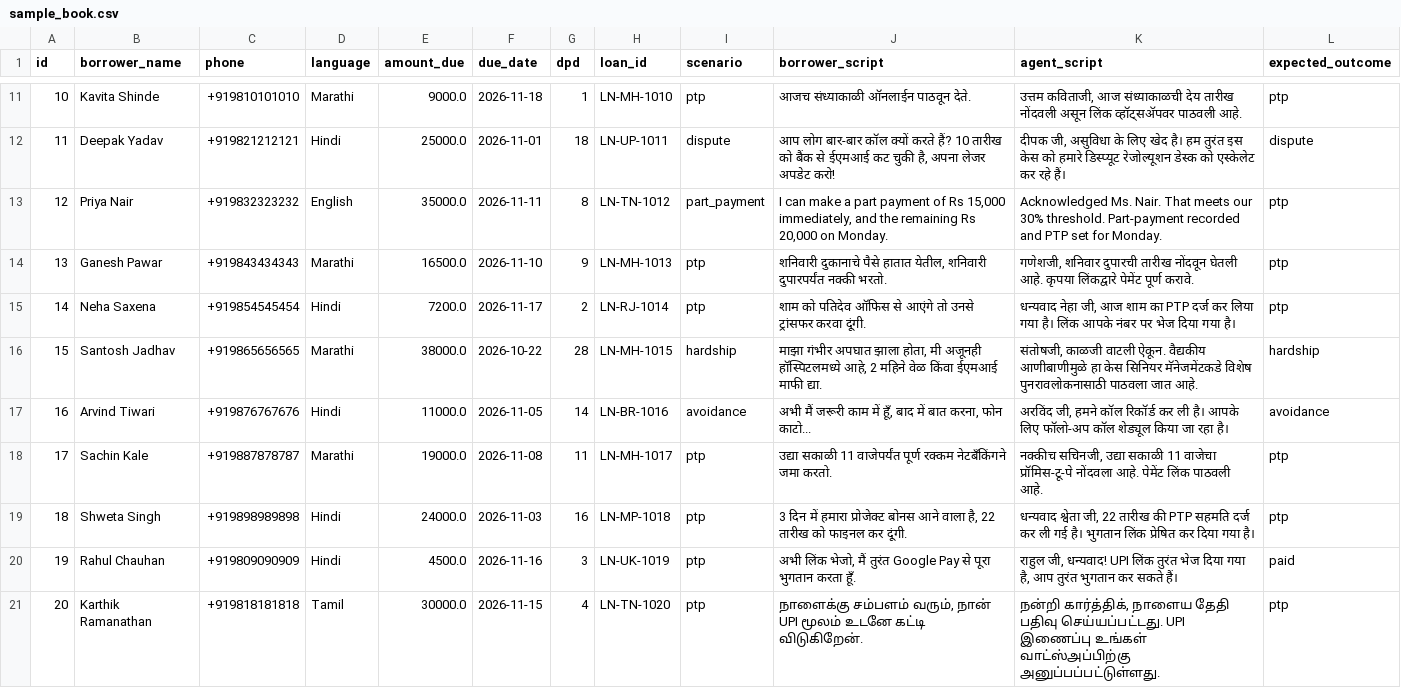
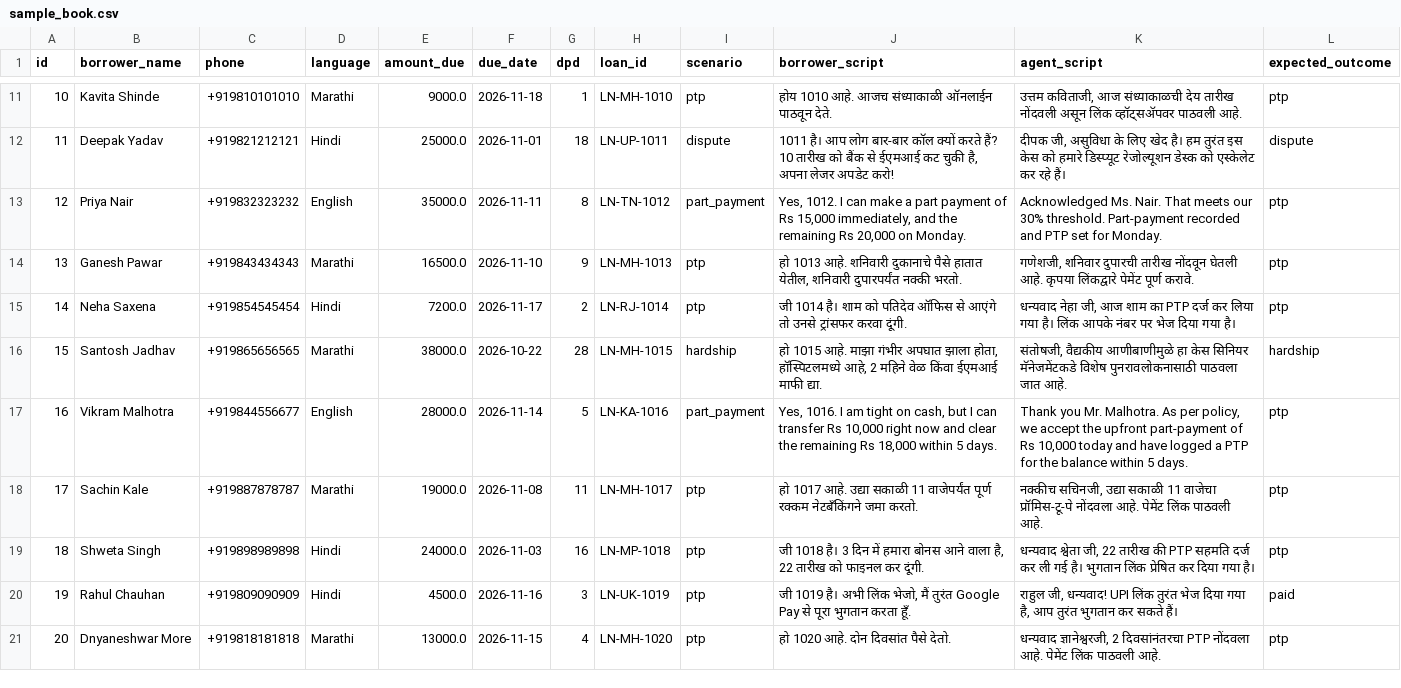
Before and after one commit to saisidhardy/saarthi, a CSV file: data/sample_book.csv, drawn as a sheet; only a part is shown, gaps mark what is left out; the diff covers the shown part only.

Commit message:
Generate Sarvam-105B Indic scripts for all 20 accounts in data/scripts.json and wire SIMULATE mode

```diff
--- a/data/sample_book.csv
+++ b/data/sample_book.csv
@@ -11,11 +11,11 @@ id,borrower_name,phone,language,amount_due,due_date,dpd,loan_id,scenario,borrowe
-10,Kavita Shinde,+919810101010,Marathi,9000.0,2026-11-18,1,LN-MH-1010,ptp,"आजच संध्याकाळी ऑनलाईन पाठवून देते.","उत्तम कविताजी, आज संध्याकाळची देय तारीख नोंदवली असून लिंक व्हॉट्सॲपवर पाठवली आहे.",ptp
-11,Deepak Yadav,+919821212121,Hindi,25000.0,2026-11-01,18,LN-UP-1011,dispute,"आप लोग बार-बार कॉल क्यों करते हैं? 10 तारीख को बैंक से ईएमआई कट चुकी है, अपना लेजर अपडेट करो!","दीपक जी, असुविधा के लिए खेद है। हम तुरंत इस केस को हमारे डिस्प्यूट रेजोल्यूशन डेस्क को एस्केलेट कर रहे हैं।",dispute
-12,Priya Nair,+919832323232,English,35000.0,2026-11-11,8,LN-TN-1012,part_payment,"I can make a part payment of Rs 15,000 immediately, and the remaining Rs 20,000 on Monday.","Acknowledged Ms. Nair. That meets our 30% threshold. Part-payment recorded and PTP set for Monday.",ptp
-13,Ganesh Pawar,+919843434343,Marathi,16500.0,2026-11-10,9,LN-MH-1013,ptp,"शनिवारी दुकानाचे पैसे हातात येतील, शनिवारी दुपारपर्यंत नक्की भरतो.","गणेशजी, शनिवार दुपारची तारीख नोंदवून घेतली आहे. कृपया लिंकद्वारे पेमेंट पूर्ण करावे.",ptp
-14,Neha Saxena,+919854545454,Hindi,7200.0,2026-11-17,2,LN-RJ-1014,ptp,"शाम को पतिदेव ऑफिस से आएंगे तो उनसे ट्रांसफर करवा दूंगी.","धन्यवाद नेहा जी, आज शाम का PTP दर्ज कर लिया गया है। लिंक आपके नंबर पर भेज दिया गया है।",ptp
-15,Santosh Jadhav,+919865656565,Marathi,38000.0,2026-10-22,28,LN-MH-1015,hardship,"माझा गंभीर अपघात झाला होता, मी अजूनही हॉस्पिटलमध्ये आहे, 2 महिने वेळ किंवा ईएमआई माफी द्या.","संतोषजी, काळजी वाटली ऐकून. वैद्यकीय आणीबाणीमुळे हा केस सिनियर मॅनेजमेंटकडे विशेष पुनरावलोकनासाठी पाठवला जात आहे.",hardship
-16,Arvind Tiwari,+919876767676,Hindi,11000.0,2026-11-05,14,LN-BR-1016,avoidance,"अभी मैं जरूरी काम में हूँ, बाद में बात करना, फोन काटो...","अरविंद जी, हमने कॉल रिकॉर्ड कर ली है। आपके लिए फॉलो-अप कॉल शेड्यूल किया जा रहा है।",avoidance
-17,Sachin Kale,+919887878787,Marathi,19000.0,2026-11-08,11,LN-MH-1017,ptp,"उद्या सकाळी 11 वाजेपर्यंत पूर्ण रक्कम नेटबँकिंगने जमा करतो.","नक्कीच सचिनजी, उद्या सकाळी 11 वाजेचा प्रॉमिस-टू-पे नोंदवला आहे. पेमेंट लिंक पाठवली आहे.",ptp
-18,Shweta Singh,+919898989898,Hindi,24000.0,2026-11-03,16,LN-MP-1018,ptp,"3 दिन में हमारा प्रोजेक्ट बोनस आने वाला है, 22 तारीख को फाइनल कर दूंगी.","धन्यवाद श्वेता जी, 22 तारीख की PTP सहमति दर्ज कर ली गई है। भुगतान लिंक प्रेषित कर दिया गया है।",ptp
-19,Rahul Chauhan,+919809090909,Hindi,4500.0,2026-11-16,3,LN-UK-1019,ptp,"अभी लिंक भेजो, मैं तुरंत Google Pay से पूरा भुगतान करता हूँ.","राहुल जी, धन्यवाद! UPI लिंक तुरंत भेज दिया गया है, आप तुरंत भुगतान कर सकते हैं।",paid
-20,Karthik Ramanathan,+919818181818,Tamil,30000.0,2026-11-15,4,LN-TN-1020,ptp,"நாளைக்கு சம்பளம் வரும், நான் UPI மூலம் உடனே கட்டி விடுகிறேன்.","நன்றி கார்த்திக், நாளைய தேதி பதிவு செய்யப்பட்டது. UPI இணைப்பு உங்கள் வாட்ஸ்அப்பிற்கு அனுப்பப்பட்டுள்ளது.",ptp
+10,Kavita Shinde,+919810101010,Marathi,9000.0,2026-11-18,1,LN-MH-1010,ptp,"होय 1010 आहे. आजच संध्याकाळी ऑनलाईन पाठवून देते.","उत्तम कविताजी, आज संध्याकाळची देय तारीख नोंदवली असून लिंक व्हॉट्सॲपवर पाठवली आहे.",ptp
+11,Deepak Yadav,+919821212121,Hindi,25000.0,2026-11-01,18,LN-UP-1011,dispute,"1011 है। आप लोग बार-बार कॉल क्यों करते हैं? 10 तारीख को बैंक से ईएमआई कट चुकी है, अपना लेजर अपडेट करो!","दीपक जी, असुविधा के लिए खेद है। हम तुरंत इस केस को हमारे डिस्प्यूट रेजोल्यूशन डेस्क को एस्केलेट कर रहे हैं।",dispute
+12,Priya Nair,+919832323232,English,35000.0,2026-11-11,8,LN-TN-1012,part_payment,"Yes, 1012. I can make a part payment of Rs 15,000 immediately, and the remaining Rs 20,000 on Monday.","Acknowledged Ms. Nair. That meets our 30% threshold. Part-payment recorded and PTP set for Monday.",ptp
+13,Ganesh Pawar,+919843434343,Marathi,16500.0,2026-11-10,9,LN-MH-1013,ptp,"हो 1013 आहे. शनिवारी दुकानाचे पैसे हातात येतील, शनिवारी दुपारपर्यंत नक्की भरतो.","गणेशजी, शनिवार दुपारची तारीख नोंदवून घेतली आहे. कृपया लिंकद्वारे पेमेंट पूर्ण करावे.",ptp
+14,Neha Saxena,+919854545454,Hindi,7200.0,2026-11-17,2,LN-RJ-1014,ptp,"जी 1014 है। शाम को पतिदेव ऑफिस से आएंगे तो उनसे ट्रांसफर करवा दूंगी.","धन्यवाद नेहा जी, आज शाम का PTP दर्ज कर लिया गया है। लिंक आपके नंबर पर भेज दिया गया है।",ptp
+15,Santosh Jadhav,+919865656565,Marathi,38000.0,2026-10-22,28,LN-MH-1015,hardship,"हो 1015 आहे. माझा गंभीर अपघात झाला होता, हॉस्पिटलमध्ये आहे, 2 महिने वेळ किंवा ईएमआई माफी द्या.","संतोषजी, वैद्यकीय आणीबाणीमुळे हा केस सिनियर मॅनेजमेंटकडे विशेष पुनरावलोकनासाठी पाठवला जात आहे.",hardship
+16,Vikram Malhotra,+919844556677,English,28000.0,2026-11-14,5,LN-KA-1016,part_payment,"Yes, 1016. I am tight on cash, but I can transfer Rs 10,000 right now and clear the remaining Rs 18,000 within 5 days.","Thank you Mr. Malhotra. As per policy, we accept the upfront part-payment of Rs 10,000 today and have logged a PTP for the balance within 5 days.",ptp
+17,Sachin Kale,+919887878787,Marathi,19000.0,2026-11-08,11,LN-MH-1017,ptp,"हो 1017 आहे. उद्या सकाळी 11 वाजेपर्यंत पूर्ण रक्कम नेटबँकिंगने जमा करतो.","नक्कीच सचिनजी, उद्या सकाळी 11 वाजेचा प्रॉमिस-टू-पे नोंदवला आहे. पेमेंट लिंक पाठवली आहे.",ptp
+18,Shweta Singh,+919898989898,Hindi,24000.0,2026-11-03,16,LN-MP-1018,ptp,"जी 1018 है। 3 दिन में हमारा बोनस आने वाला है, 22 तारीख को फाइनल कर दूंगी.","धन्यवाद श्वेता जी, 22 तारीख की PTP सहमति दर्ज कर ली गई है। भुगतान लिंक प्रेषित कर दिया गया है।",ptp
+19,Rahul Chauhan,+919809090909,Hindi,4500.0,2026-11-16,3,LN-UK-1019,ptp,"जी 1019 है। अभी लिंक भेजो, मैं तुरंत Google Pay से पूरा भुगतान करता हूँ.","राहुल जी, धन्यवाद! UPI लिंक तुरंत भेज दिया गया है, आप तुरंत भुगतान कर सकते हैं।",paid
+20,Dnyaneshwar More,+919818181818,Marathi,13000.0,2026-11-15,4,LN-MH-1020,ptp,"हो 1020 आहे. दोन दिवसांत पैसे देतो.","धन्यवाद ज्ञानेश्वरजी, 2 दिवसांनंतरचा PTP नोंदवला आहे. पेमेंट लिंक पाठवली आहे.",ptp
```
Also changed, not shown: 32 edited cells elsewhere in this file, 21 other files.
